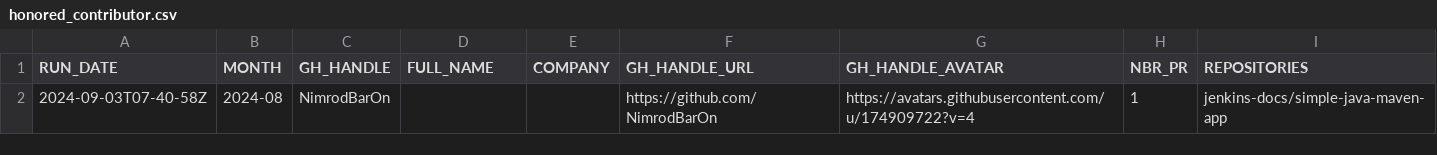
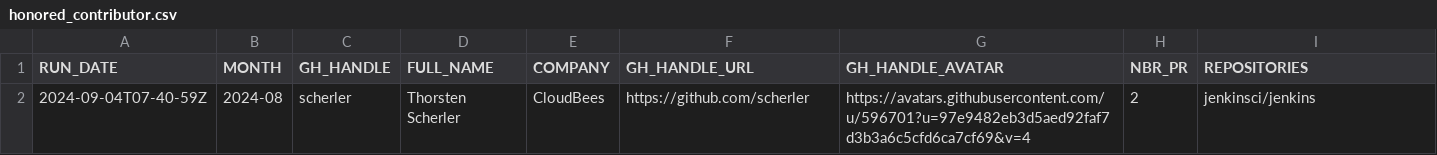
Before and after one commit to jmMeessen/jenkins-contribution-stats, a CSV file: data/honored_contributor.csv, drawn as a sheet.

```diff
--- a/data/honored_contributor.csv
+++ b/data/honored_contributor.csv
@@ -1,2 +1,2 @@
 "RUN_DATE", "MONTH", "GH_HANDLE", "FULL_NAME", "COMPANY", "GH_HANDLE_URL", "GH_HANDLE_AVATAR", "NBR_PR", "REPOSITORIES"
-"2024-09-03T07-40-58Z", "2024-08", "NimrodBarOn", "", "", "https://github.com/NimrodBarOn", "https://avatars.githubusercontent.com/u/174909722?v=4", "1", "jenkins-docs/simple-java-maven-app"
+"2024-09-04T07-40-59Z", "2024-08", "scherler", "Thorsten Scherler", "CloudBees", "https://github.com/scherler", "https://avatars.githubusercontent.com/u/596701?u=97e9482eb3d5aed92faf7d3b3a6c5cfd6ca7cf69&v=4", "2", "jenkinsci/jenkins"
```
